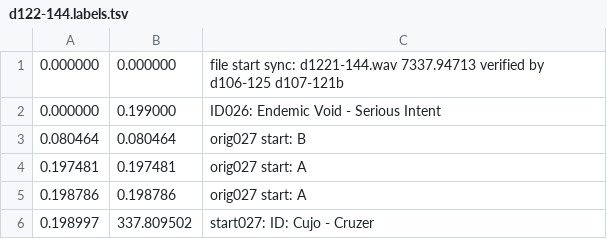
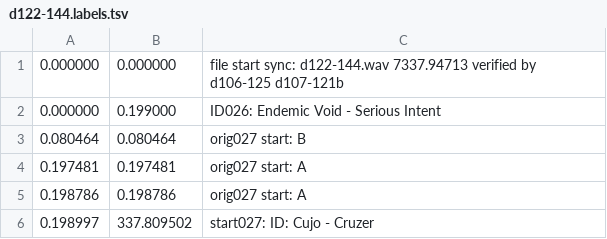
Before and after one commit to trjh/netradio_DNB_analysis, a TSV file: labels/d122-144.labels.tsv, drawn as a sheet; only a part is shown.

Commit message:
fix typo in d122-144 filename

```diff
--- a/labels/d122-144.labels.tsv
+++ b/labels/d122-144.labels.tsv
@@ -1,2 +1,2 @@
-0.000000	0.000000	file start sync: d1221-144.wav 7337.94713 verified by d106-125 d107-121b
+0.000000	0.000000	file start sync: d122-144.wav 7337.94713 verified by d106-125 d107-121b
 0.000000	0.199000	ID026: Endemic Void - Serious Intent
```
